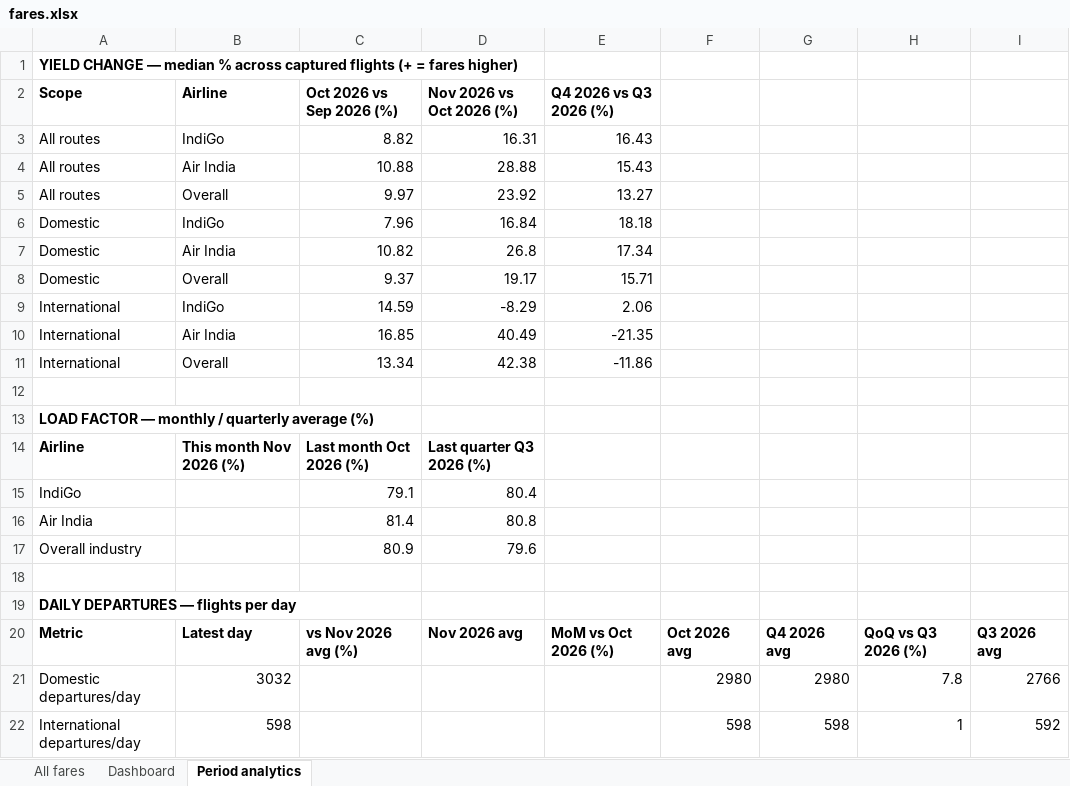
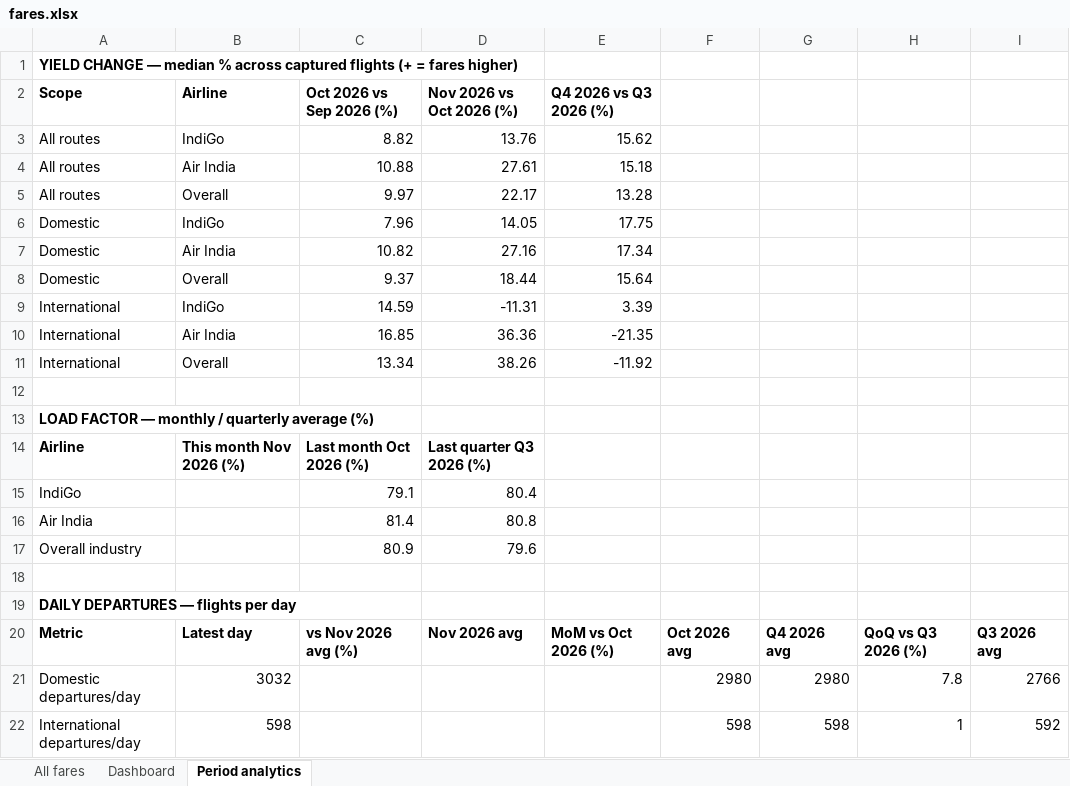
Before and after one commit to isgulati95-code/flight-fare-tracker, an Excel workbook: fares.xlsx, sheet Period analytics, drawn as a sheet; values as stored, in another font and other column widths than the file's, no borders; the diff names each change by its address in the sheet, - before the commit and + after, or states it on an @@ line.

```diff
--- a/fares.xlsx (sheet Period analytics)
+++ b/fares.xlsx (sheet Period analytics)
-D3 (Nov 2026 vs Oct 2026 (%)): 16.31
+D3 (Nov 2026 vs Oct 2026 (%)): 13.76
-E3 (Q4 2026 vs Q3 2026 (%)): 16.43
+E3 (Q4 2026 vs Q3 2026 (%)): 15.62
-D4 (Nov 2026 vs Oct 2026 (%)): 28.88
+D4 (Nov 2026 vs Oct 2026 (%)): 27.61
-E4 (Q4 2026 vs Q3 2026 (%)): 15.43
+E4 (Q4 2026 vs Q3 2026 (%)): 15.18
-D5 (Nov 2026 vs Oct 2026 (%)): 23.92
+D5 (Nov 2026 vs Oct 2026 (%)): 22.17
-E5 (Q4 2026 vs Q3 2026 (%)): 13.27
+E5 (Q4 2026 vs Q3 2026 (%)): 13.28
-D6 (Nov 2026 vs Oct 2026 (%)): 16.84
+D6 (Nov 2026 vs Oct 2026 (%)): 14.05
-E6 (Q4 2026 vs Q3 2026 (%)): 18.18
+E6 (Q4 2026 vs Q3 2026 (%)): 17.75
-D7 (Nov 2026 vs Oct 2026 (%)): 26.8
+D7 (Nov 2026 vs Oct 2026 (%)): 27.16
-D8 (Nov 2026 vs Oct 2026 (%)): 19.17
+D8 (Nov 2026 vs Oct 2026 (%)): 18.44
-E8 (Q4 2026 vs Q3 2026 (%)): 15.71
+E8 (Q4 2026 vs Q3 2026 (%)): 15.64
-D9 (Nov 2026 vs Oct 2026 (%)): -8.29
+D9 (Nov 2026 vs Oct 2026 (%)): -11.31
-E9 (Q4 2026 vs Q3 2026 (%)): 2.06
+E9 (Q4 2026 vs Q3 2026 (%)): 3.39
-D10 (Nov 2026 vs Oct 2026 (%)): 40.49
+D10 (Nov 2026 vs Oct 2026 (%)): 36.36
-D11 (Nov 2026 vs Oct 2026 (%)): 42.38
+D11 (Nov 2026 vs Oct 2026 (%)): 38.26
-E11 (Q4 2026 vs Q3 2026 (%)): -11.86
+E11 (Q4 2026 vs Q3 2026 (%)): -11.92
```
Also changed, not shown: sheet All fares, sheet Dashboard, aviation.xlsx, 3 other files.
